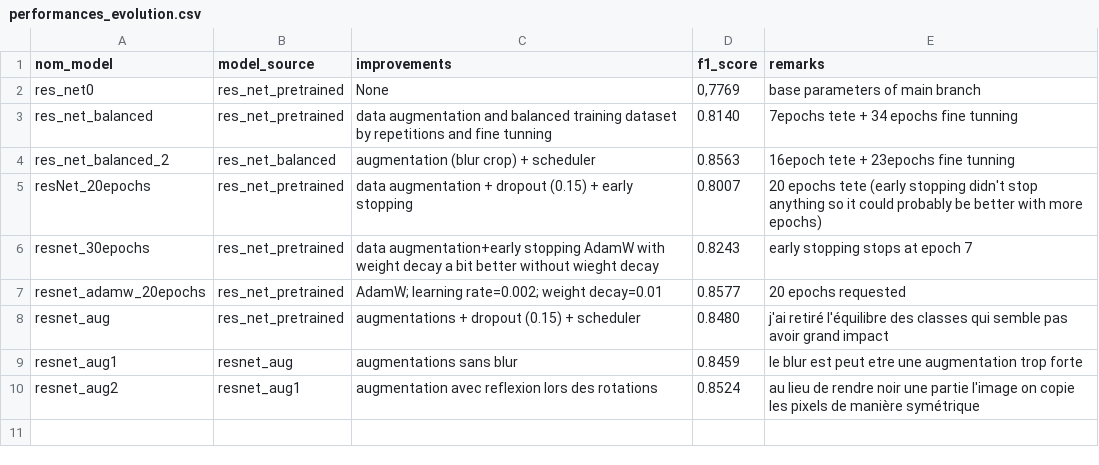
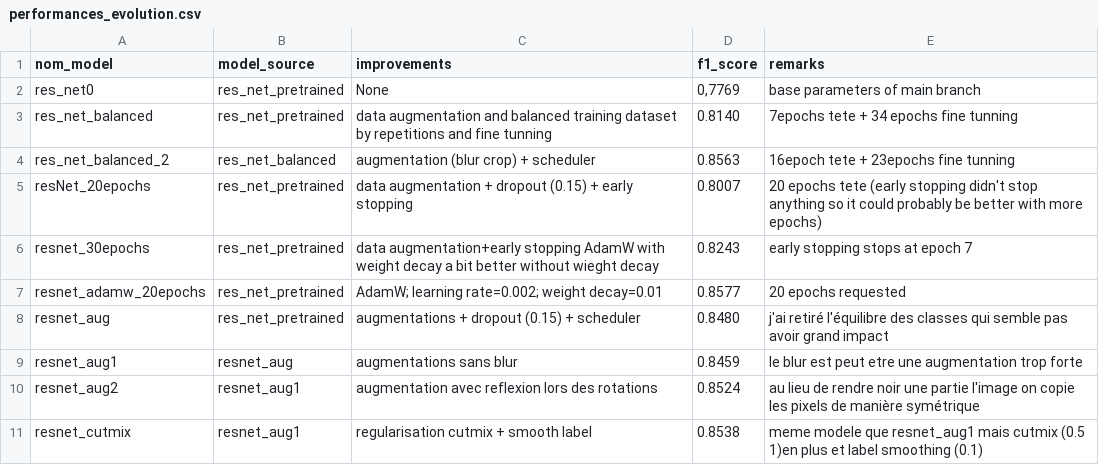
Before and after one commit to RDF-LAD/Projet_ANNDL, a CSV file: performance_results/performances_evolution.csv, drawn as a sheet.

Commit message:
Add cutmix regularization results to performance

```diff
--- a/performance_results/performances_evolution.csv
+++ b/performance_results/performances_evolution.csv
@@ -10 +10,2 @@ resnet_aug1, resnet_aug, augmentations sans blur, "0.8459", le blur est peut etr
 resnet_aug2, resnet_aug1, augmentation avec reflexion lors des rotations, "0.8524", au lieu de rendre noir une partie l'image on copie les pixels de manière symétrique
+resnet_cutmix, resnet_aug1, regularisation cutmix + smooth label, "0.8538", meme modele que resnet_aug1 mais cutmix (0.5 1)en plus et label smoothing (0.1)
```
